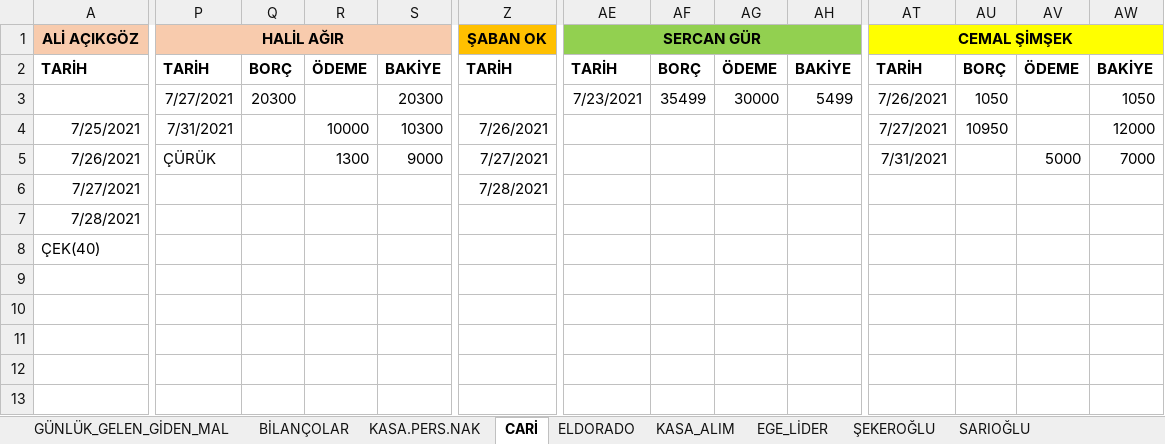
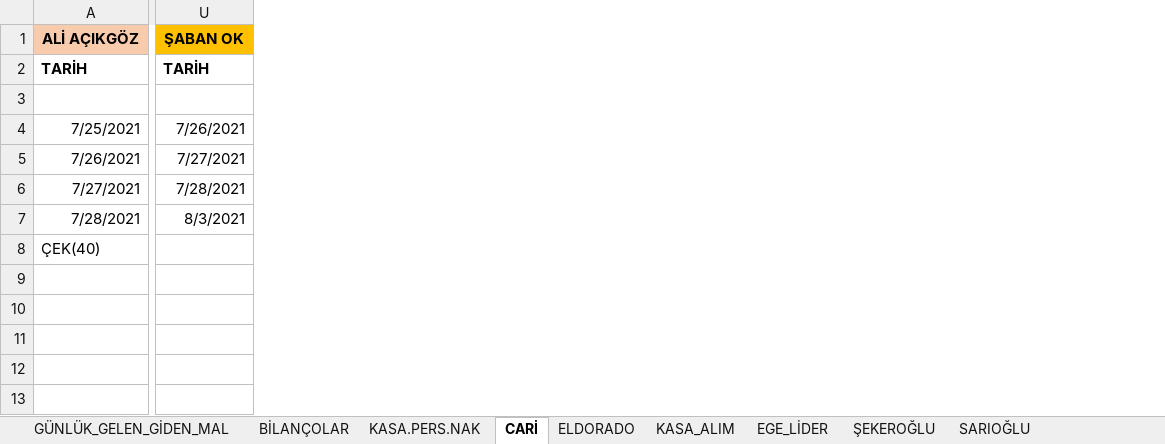
Before and after one commit to mucahideculhaci/BELEV-, an Excel workbook: Muhasebe.xlsx, sheet CARİ, drawn as a sheet; only a part is shown, gaps mark what is left out; values as stored, in another font and other column widths than the file's, no borders; removed rows and columns are numbered as before the commit, all else as after; rows hold the shown columns only; the diff covers the shown part only; the diff names each change by its address in the sheet, - before the commit and + after, or states it on an @@ line.

```diff
--- a/Muhasebe.xlsx (sheet CARİ)
+++ b/Muhasebe.xlsx (sheet CARİ)
-column P, rows 1-5: HALİL AĞIR | TARİH | 7/27/2021 | 7/31/2021 | ÇÜRÜK
-column Q, rows 2-3: BORÇ | 20300
-column R, rows 2-5: ÖDEME |  | 10000 | 1300
-column S, rows 2-5: BAKİYE | 20300 | 10300 | 9000
-column AE, rows 1-3: SERCAN GÜR | TARİH | 7/23/2021
-column AF, rows 2-3: BORÇ | 35499
-column AG, rows 2-3: ÖDEME | 30000
-column AH, rows 2-3: BAKİYE | 5499
-column AT, rows 1-5: CEMAL ŞİMŞEK | TARİH | 7/26/2021 | 7/27/2021 | 7/31/2021
-column AU, rows 2-4: BORÇ | 1050 | 10950
-column AV, rows 2-5: ÖDEME |  |  | 5000
-column AW, rows 2-5: BAKİYE | 1050 | 12000 | 7000
-U7: (empty)
+U7: 8/3/2021
+row 13: (empty)
```
Also changed, not shown: 3 removed columns and 5 edited cells elsewhere in this sheet, sheet GÜNLÜK_GELEN_GİDEN_MAL, sheet BİLANÇOLAR, sheet KASA.PERS.NAK, formulas that keep their value.
